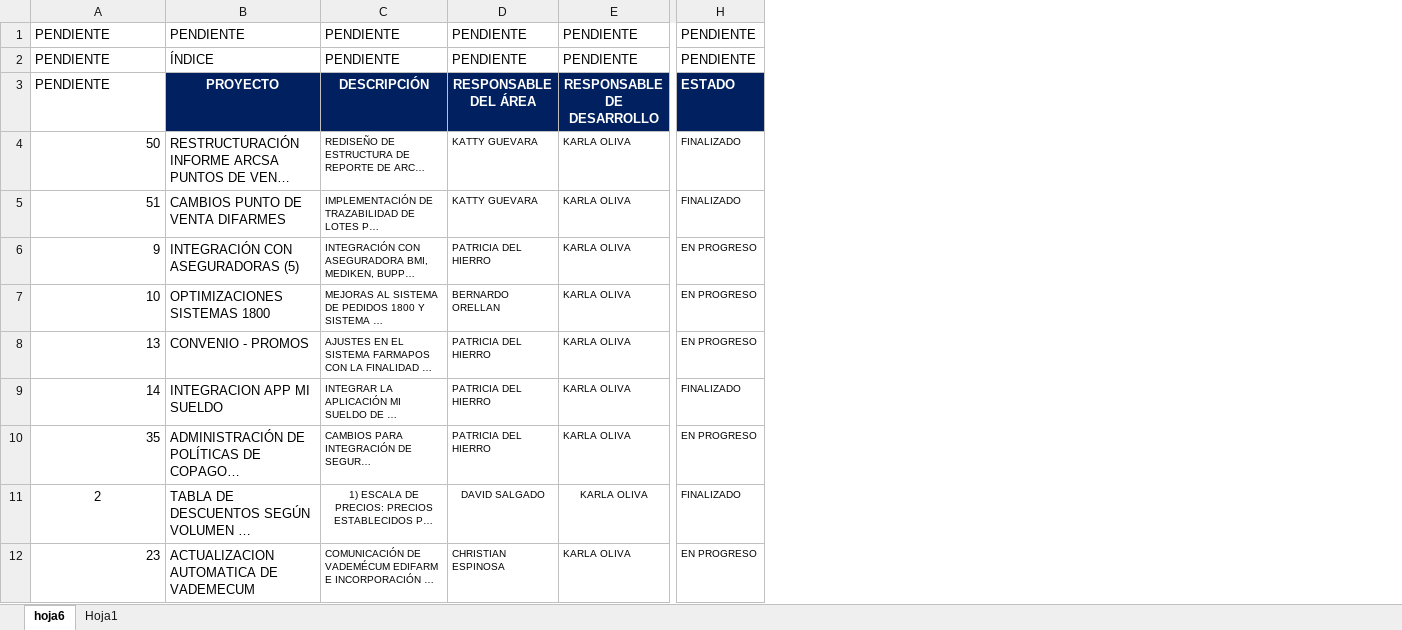
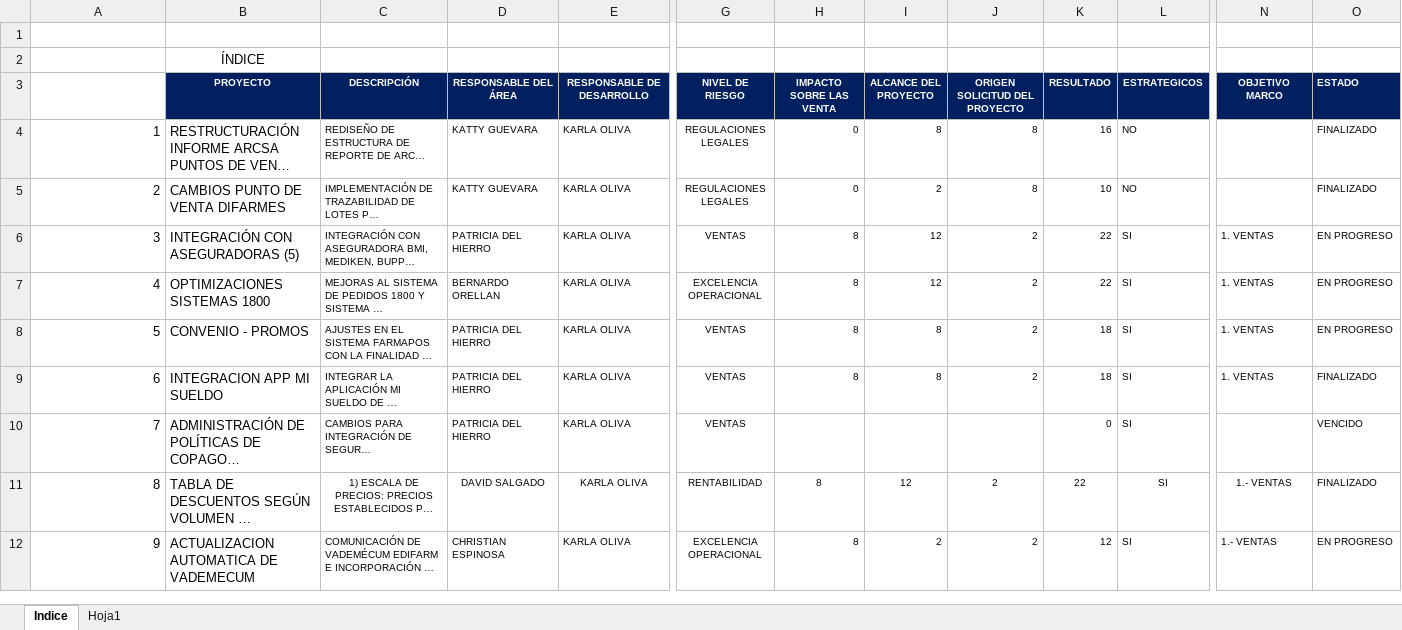
Before and after one commit to FrancisU20/chatbot_xone_v1, an Excel workbook: Proyectos.xlsx, sheet Indice, drawn as a sheet; only a part is shown, gaps mark what is left out; long unchanged cells end in …; values as stored, in another font and other column widths than the file's, no borders; conditional formats not drawn; addresses are those after the commit; rows hold the shown columns only; the diff covers the shown part only; the diff names each change by its address in the sheet, - before the commit and + after, or states it on an @@ line.

Commit message:
Actualización de estados de proyectos 25/09/2023

```diff
--- a/Proyectos.xlsx (sheet Indice)
+++ b/Proyectos.xlsx (sheet Indice)
-sheet tab: hoja6
+sheet tab: Indice
+column G (NIVEL DE RIESGO), rows 4-12: REGULACIONES LEGALES | REGULACIONES LEGALES | VENTAS | EXCELENCIA OPERACIONAL | VENTAS | VENTAS | VENTAS | RENTABILIDAD | EXCELENCIA OPERACIONAL
+column H (IMPACTO SOBRE LAS VENTA), rows 4-12: 0 | 0 | 8 | 8 | 8 | 8 |  | 8 | 8
+column I (ALCANCE DEL PROYECTO), rows 4-12: 8 | 2 | 12 | 12 | 8 | 8 |  | 12 | 2
+column J (ORIGEN SOLICITUD DEL PROYECTO), rows 4-12: 8 | 8 | 2 | 2 | 2 | 2 |  | 2 | 2
+column K (RESULTADO), rows 4-12: 16 | 10 | 22 | 22 | 18 | 18 | 0 | 22 | 12
+column L (ESTRATEGICOS), rows 4-12: NO | NO | SI | SI | SI | SI | SI | SI | SI
+column N (OBJETIVO MARCO), rows 6-12: 1. VENTAS | 1. VENTAS | 1. VENTAS | 1. VENTAS |  | 1.- VENTAS | 1.- VENTAS
-row 1: PENDIENTE | PENDIENTE | PENDIENTE | PENDIENTE | PENDIENTE | PENDIENTE
+row 1: (empty)
-A2:A3: PENDIENTE
+A2:A3: (empty)
-B2 alignment: left
+B2 alignment: center
-C2 (DESCRIPCIÓN): PENDIENTE
+C2 (DESCRIPCIÓN): (empty)
-D2 (RESPONSABLE DEL ÁREA): PENDIENTE
+D2 (RESPONSABLE DEL ÁREA): (empty)
-E2 (RESPONSABLE DE DESARROLLO): PENDIENTE
+E2 (RESPONSABLE DE DESARROLLO): (empty)
-O2 (ESTADO): PENDIENTE
+O2 (ESTADO): (empty)
@@ B3:E3 text size: smaller @@
@@ O3 text size: smaller @@
-A4: 50
+A4: 1
-A5: 51
+A5: 2
-A6: 9
+A6: 3
-A7: 10
+A7: 4
-A8: 13
+A8: 5
-A9: 14
+A9: 6
-A10: 35
+A10: 7
-O10 (ESTADO): EN PROGRESO
+O10 (ESTADO): VENCIDO
-A11: 2
+A11: 8
-A11 alignment: center
+A11 alignment: right
-A12: 23
+A12: 9
```
Also changed, not shown: 2 removed rows, 78 edited cells and cell formats elsewhere in this sheet, sheet Hoja1.
